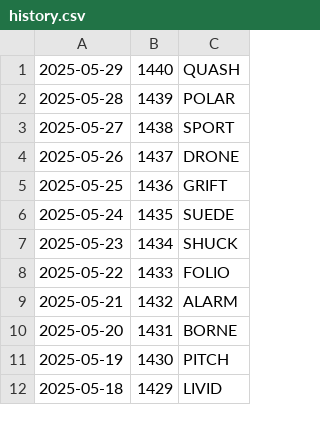
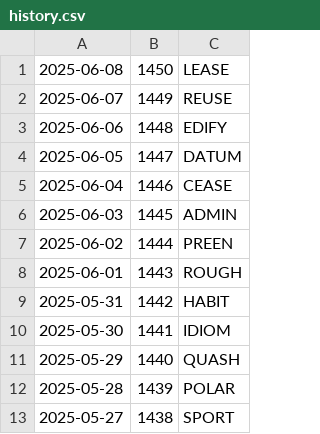
Before and after one commit to jdmcleod/wordle_imessage_stats, a CSV file: data/history.csv, drawn as a sheet; only a part is shown; the shorter side is filled out with more unchanged rows; the diff names each change by its address in the sheet, - before the commit and + after, or states it on an @@ line.

```diff
--- a/data/history.csv
+++ b/data/history.csv
+row 1: 2025-06-08 | 1450 | LEASE
+row 2: 2025-06-07 | 1449 | REUSE
+row 3: 2025-06-06 | 1448 | EDIFY
+row 4: 2025-06-05 | 1447 | DATUM
+row 5: 2025-06-04 | 1446 | CEASE
+row 6: 2025-06-03 | 1445 | ADMIN
+row 7: 2025-06-02 | 1444 | PREEN
+row 8: 2025-06-01 | 1443 | ROUGH
+row 9: 2025-05-31 | 1442 | HABIT
+row 10: 2025-05-30 | 1441 | IDIOM
```
Also changed, not shown: 1 other file.
